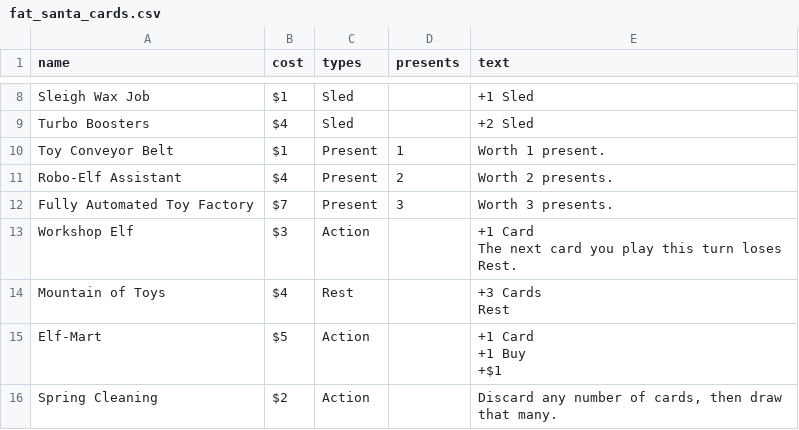
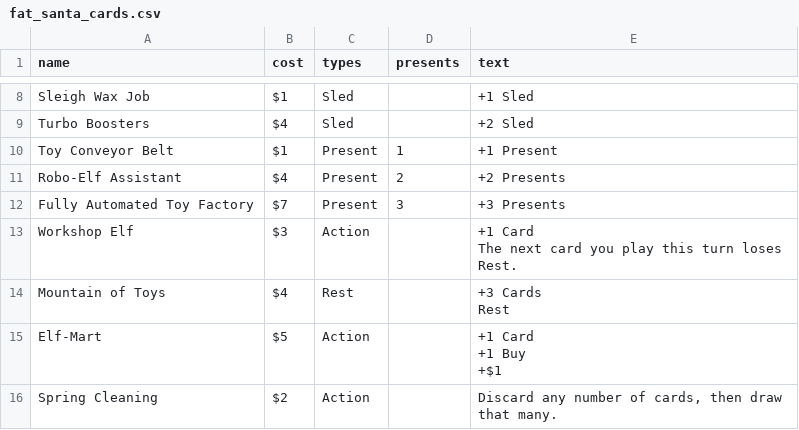
Before and after one commit to ashtonkellis/fat-santa, a CSV file: data/fat_santa_cards.csv, drawn as a sheet; only a part is shown, gaps mark what is left out.

```diff
--- a/data/fat_santa_cards.csv
+++ b/data/fat_santa_cards.csv
@@ -11,5 +11,5 @@ Sleigh Wax Job,$1,Sled,,+1 Sled
 Turbo Boosters,$4,Sled,,+2 Sled
-Toy Conveyor Belt,$1,Present,1,Worth 1 present.
-Robo-Elf Assistant,$4,Present,2,Worth 2 presents.
-Fully Automated Toy Factory,$7,Present,3,Worth 3 presents.
+Toy Conveyor Belt,$1,Present,1,+1 Present
+Robo-Elf Assistant,$4,Present,2,+2 Presents
+Fully Automated Toy Factory,$7,Present,3,+3 Presents
 Workshop Elf,$3,Action,,"+1 Card
```
Also changed, not shown: 5 other files.
